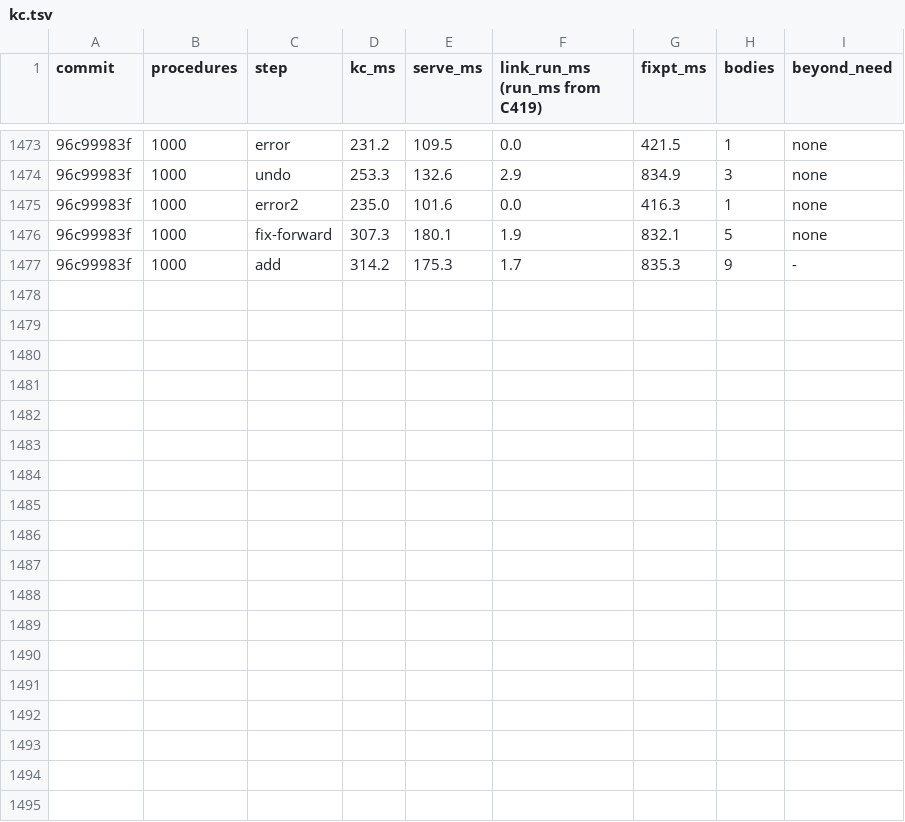
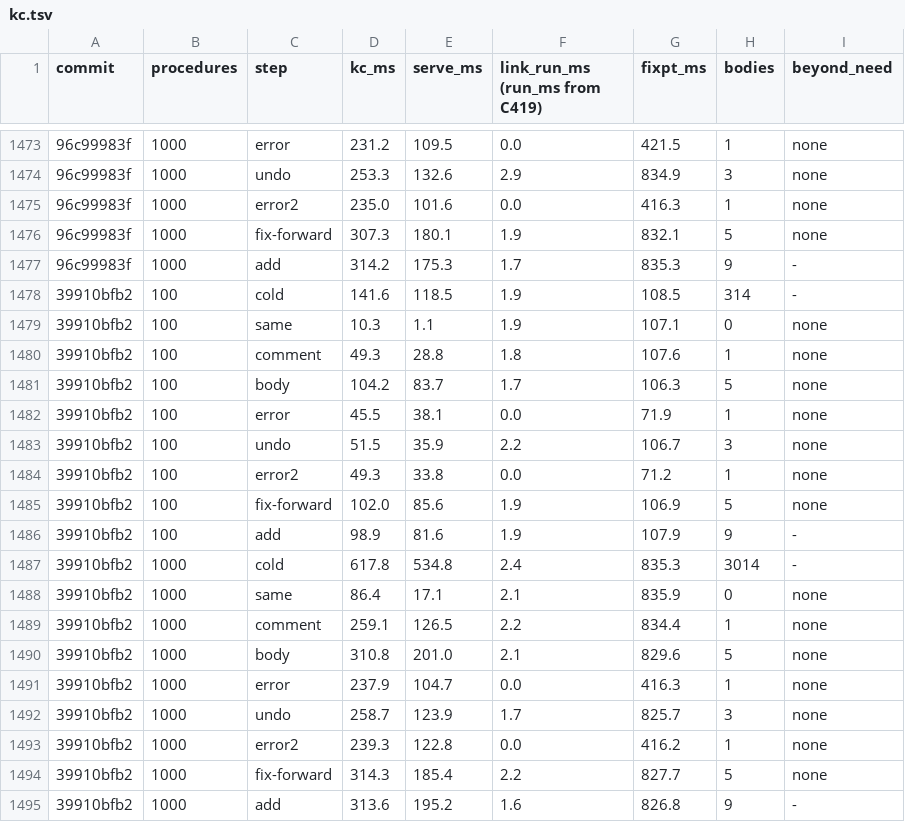
Before and after one commit to pnkfelix/kayak, a TSV file: bench/kc.tsv, drawn as a sheet; only a part is shown, gaps mark what is left out; the diff names each change by its address in the sheet, - before the commit and + after, or states it on an @@ line.

```diff
--- a/bench/kc.tsv
+++ b/bench/kc.tsv
+row 1478: 39910bfb2 | 100 | cold | 141.6 | 118.5 | 1.9 | 108.5 | 314 | -
+row 1479: 39910bfb2 | 100 | same | 10.3 | 1.1 | 1.9 | 107.1 | 0 | none
+row 1480: 39910bfb2 | 100 | comment | 49.3 | 28.8 | 1.8 | 107.6 | 1 | none
+row 1481: 39910bfb2 | 100 | body | 104.2 | 83.7 | 1.7 | 106.3 | 5 | none
+row 1482: 39910bfb2 | 100 | error | 45.5 | 38.1 | 0.0 | 71.9 | 1 | none
+row 1483: 39910bfb2 | 100 | undo | 51.5 | 35.9 | 2.2 | 106.7 | 3 | none
+row 1484: 39910bfb2 | 100 | error2 | 49.3 | 33.8 | 0.0 | 71.2 | 1 | none
+row 1485: 39910bfb2 | 100 | fix-forward | 102.0 | 85.6 | 1.9 | 106.9 | 5 | none
+row 1486: 39910bfb2 | 100 | add | 98.9 | 81.6 | 1.9 | 107.9 | 9 | -
+row 1487: 39910bfb2 | 1000 | cold | 617.8 | 534.8 | 2.4 | 835.3 | 3014 | -
+row 1488: 39910bfb2 | 1000 | same | 86.4 | 17.1 | 2.1 | 835.9 | 0 | none
+row 1489: 39910bfb2 | 1000 | comment | 259.1 | 126.5 | 2.2 | 834.4 | 1 | none
+row 1490: 39910bfb2 | 1000 | body | 310.8 | 201.0 | 2.1 | 829.6 | 5 | none
+row 1491: 39910bfb2 | 1000 | error | 237.9 | 104.7 | 0.0 | 416.3 | 1 | none
+row 1492: 39910bfb2 | 1000 | undo | 258.7 | 123.9 | 1.7 | 825.7 | 3 | none
+row 1493: 39910bfb2 | 1000 | error2 | 239.3 | 122.8 | 0.0 | 416.2 | 1 | none
+row 1494: 39910bfb2 | 1000 | fix-forward | 314.3 | 185.4 | 2.2 | 827.7 | 5 | none
+row 1495: 39910bfb2 | 1000 | add | 313.6 | 195.2 | 1.6 | 826.8 | 9 | -
```
Also changed, not shown: 20 other files.
